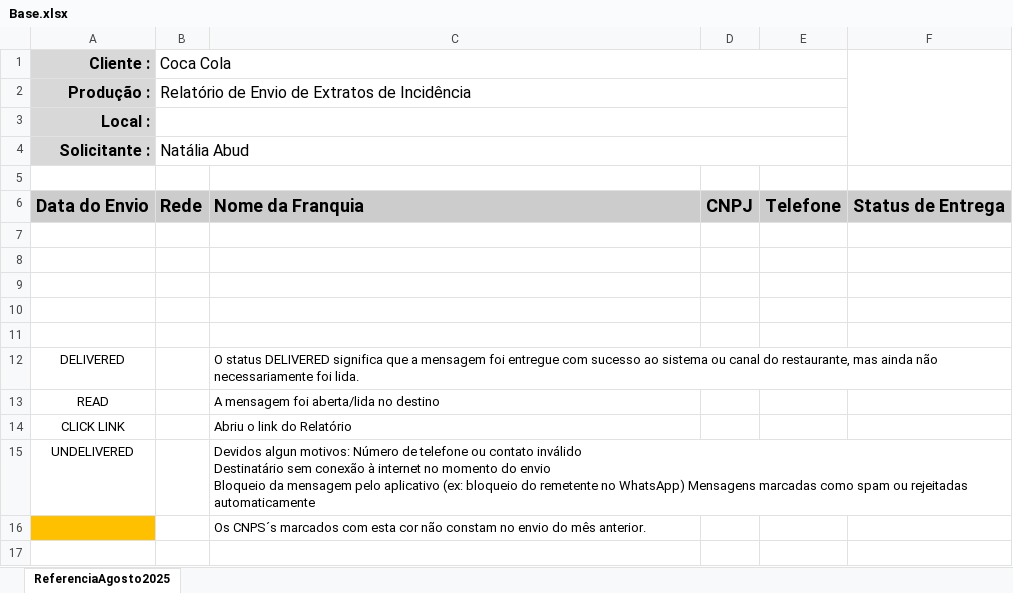
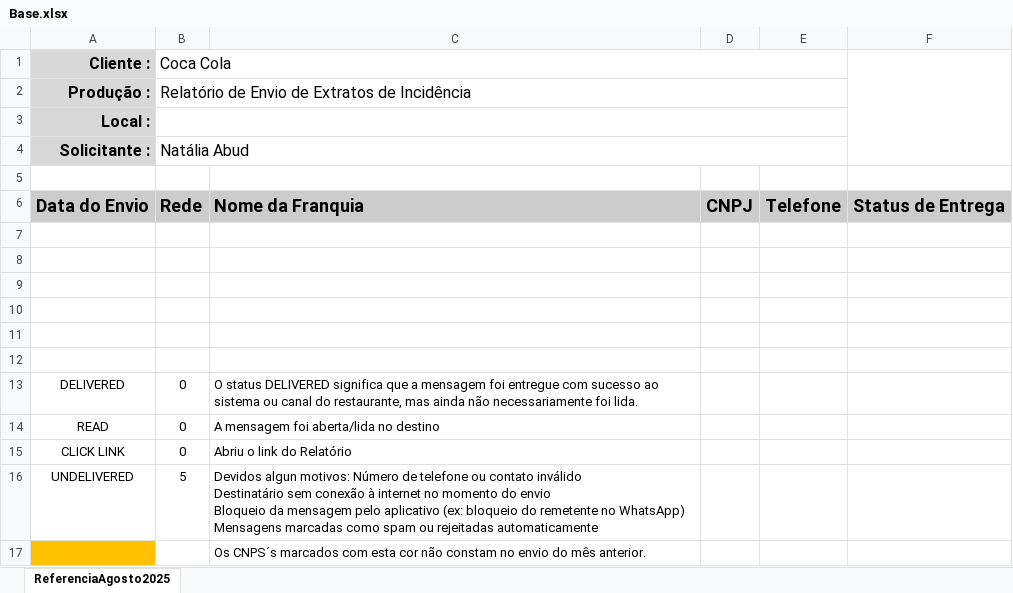
Before and after one commit to fabiolmelo/Marketing, an Excel workbook: Marketing.Mvc/DadosApp/Relatorio/Base.xlsx, sheet ReferenciaAgosto2025, drawn as a sheet; values as stored, in another font and other column widths than the file's, no borders; charts and pictures and conditional formats not drawn; addresses are those after the commit; the diff names each change by its address in the sheet, - before the commit and + after, or states it on an @@ line.

```diff
--- a/Marketing.Mvc/DadosApp/Relatorio/Base.xlsx (sheet ReferenciaAgosto2025)
+++ b/Marketing.Mvc/DadosApp/Relatorio/Base.xlsx (sheet ReferenciaAgosto2025)
+row 12: (empty)
-B13:B15 (Coca Cola): (empty)
+B13:B15 (Coca Cola): 0
-B16 (Coca Cola): (empty)
+B16 (Coca Cola): 5
```
Also changed, not shown: charts or pictures, Marketing.Mvc/DadosApp/Relatorio/Relatório de Envio de Extratos de Incidência_setembro2025.xlsx, 41 other files.
